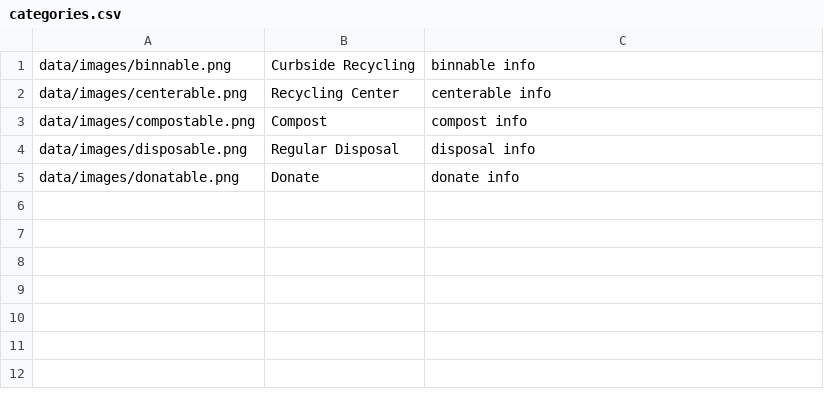
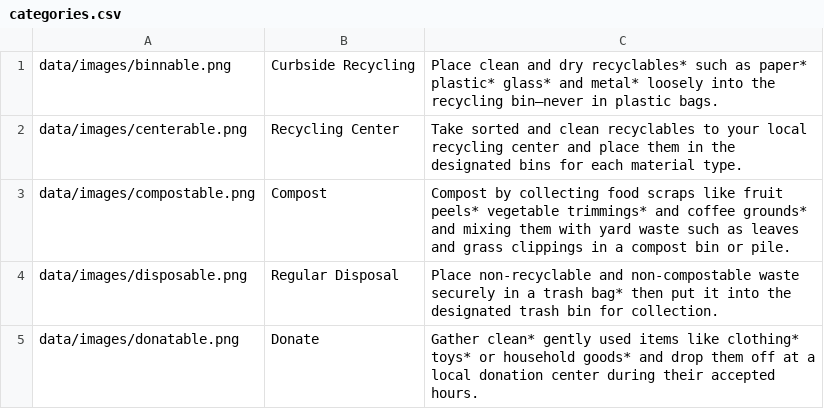
Before and after one commit to clampett/recycling-aid, a CSV file: data/text/categories.csv, drawn as a sheet.

Commit message:
finished up the materials
	- added special characteristics to all
		- each impact the impact score
		- added javadoc
	- updated gui to reflect material changes
	- updated uml to reflect changes

```diff
--- a/data/text/categories.csv
+++ b/data/text/categories.csv
@@ -1,5 +1,5 @@
-data/images/binnable.png,Curbside Recycling,binnable info
-data/images/centerable.png,Recycling Center,centerable info
-data/images/compostable.png,Compost,compost info
-data/images/disposable.png,Regular Disposal,disposal info
-data/images/donatable.png,Donate,donate info
+data/images/binnable.png,Curbside Recycling,Place clean and dry recyclables* such as paper* plastic* glass* and metal* loosely into the recycling bin—never in plastic bags.
+data/images/centerable.png,Recycling Center,Take sorted and clean recyclables to your local recycling center and place them in the designated bins for each material type.
+data/images/compostable.png,Compost,Compost by collecting food scraps like fruit peels* vegetable trimmings* and coffee grounds* and mixing them with yard waste such as leaves and grass clippings in a compost bin or pile.
+data/images/disposable.png,Regular Disposal,Place non-recyclable and non-compostable waste securely in a trash bag* then put it into the designated trash bin for collection.
+data/images/donatable.png,Donate,Gather clean* gently used items like clothing* toys* or household goods* and drop them off at a local donation center during their accepted hours.
```
Also changed, not shown: 23 other files.
